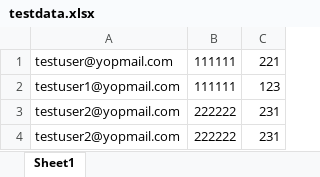
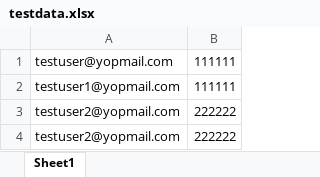
Before and after one commit to hellokuzuki/AutomationFramework, an Excel workbook: ddf/Resource/Data/testdata.xlsx, sheet Sheet1, drawn as a sheet; values as stored, in another font and other column widths than the file's, no borders; charts and pictures not drawn; the diff names each change by its address in the sheet, - before the commit and + after, or states it on an @@ line.

Commit message:
Add data driven with excel test case and class file

```diff
--- a/ddf/Resource/Data/testdata.xlsx (sheet Sheet1)
+++ b/ddf/Resource/Data/testdata.xlsx (sheet Sheet1)
-column C, rows 1-4: 221 | 123 | 231 | 231
```
Also changed, not shown: charts or pictures, 3 other files.
